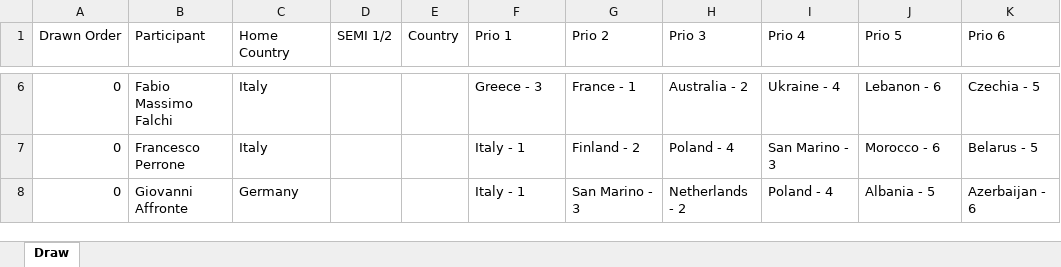
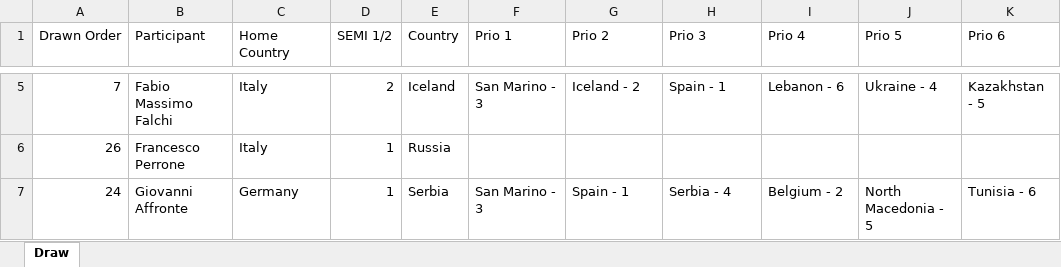
Before and after one commit to paveltodorov/EMSC, an Excel workbook: Draw-Output.xlsx, sheet Draw, drawn as a sheet; only a part is shown, gaps mark what is left out; values as stored, in another font and other column widths than the file's, no borders; addresses are those after the commit; the diff covers the shown part only; the diff names each change by its address in the sheet, - before the commit and + after, or states it on an @@ line.

```diff
--- a/Draw-Output.xlsx (sheet Draw)
+++ b/Draw-Output.xlsx (sheet Draw)
-A5 (Drawn Order): 0
+A5 (Drawn Order): 7
-D5 (SEMI 1/2): (empty)
+D5 (SEMI 1/2): 2
-E5 (Country): (empty)
+E5 (Country): Iceland
-F5 (Prio 1): Greece - 3
+F5 (Prio 1): San Marino - 3
-G5 (Prio 2): France - 1
+G5 (Prio 2): Iceland - 2
-H5 (Prio 3): Australia - 2
+H5 (Prio 3): Spain - 1
-I5 (Prio 4): Ukraine - 4
+I5 (Prio 4): Lebanon - 6
-J5 (Prio 5): Lebanon - 6
+J5 (Prio 5): Ukraine - 4
-K5 (Prio 6): Czechia - 5
+K5 (Prio 6): Kazakhstan - 5
-A6 (Drawn Order): 0
+A6 (Drawn Order): 26
-D6:D7 (SEMI 1/2): (empty)
+D6:D7 (SEMI 1/2): 1
-E6 (Country): (empty)
+E6 (Country): Russia
-F6 (Prio 1): Italy - 1
+F6 (Prio 1): (empty)
-G6 (Prio 2): Finland - 2
+G6 (Prio 2): (empty)
-H6 (Prio 3): Poland - 4
+H6 (Prio 3): (empty)
-I6 (Prio 4): San Marino - 3
+I6 (Prio 4): (empty)
-J6 (Prio 5): Morocco - 6
+J6 (Prio 5): (empty)
-K6 (Prio 6): Belarus - 5
+K6 (Prio 6): (empty)
-A7 (Drawn Order): 0
+A7 (Drawn Order): 24
-E7 (Country): (empty)
+E7 (Country): Serbia
-F7 (Prio 1): Italy - 1
+F7 (Prio 1): San Marino - 3
-G7 (Prio 2): San Marino - 3
+G7 (Prio 2): Spain - 1
-H7 (Prio 3): Netherlands - 2
+H7 (Prio 3): Serbia - 4
-I7 (Prio 4): Poland - 4
+I7 (Prio 4): Belgium - 2
-J7 (Prio 5): Albania - 5
+J7 (Prio 5): North Macedonia - 5
-K7 (Prio 6): Azerbaijan - 6
+K7 (Prio 6): Tunisia - 6
```
Also changed, not shown: 7 removed rows and 203 edited cells elsewhere in this sheet, DrawSimulation.xlsx.xlsx, EMSC - Split for Draw.xlsx, 4 other files.
